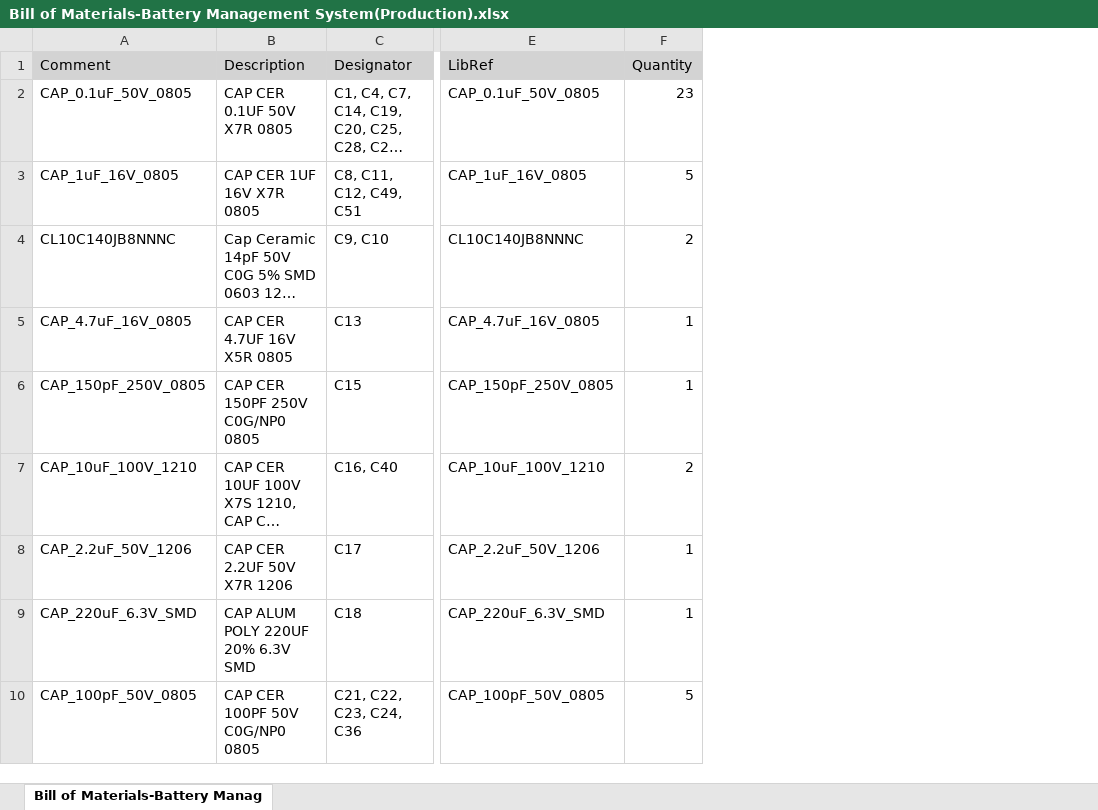
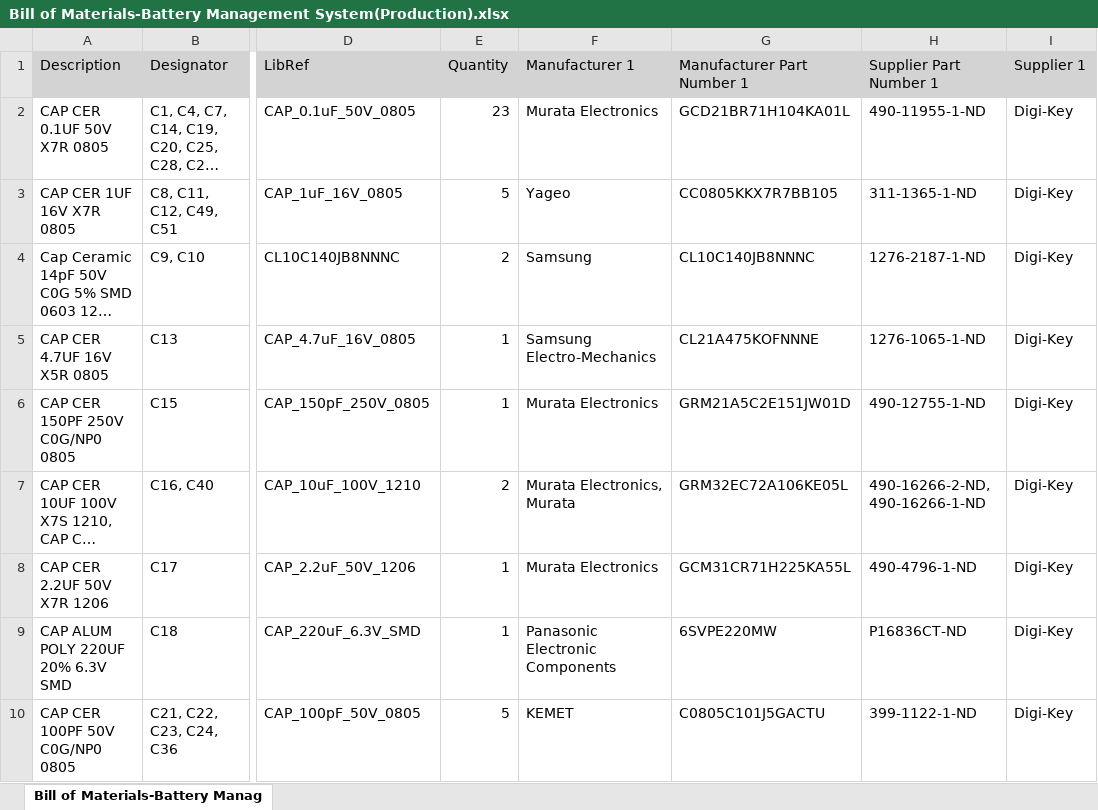
Before and after one commit to uwrobotics/MarsRoverHardware, an Excel workbook: Projects/Battery Management System/Rev1/Project Outputs for Battery Management System/BOM/Bill of Materials-Battery Management System(Production).xlsx, sheet Bill of Materials-Battery Manag, drawn as a sheet; only a part is shown, gaps mark what is left out; long unchanged cells end in …; values as stored, in another font and other column widths than the file's, no borders; removed rows and columns are numbered as before the commit, all else as after; the diff names each change by its address in the sheet, - before the commit and + after, or states it on an @@ line.

```diff
--- a/Projects/Battery Management System/Rev1/Project Outputs for Battery Management System/BOM/Bill of Materials-Battery Management System(Production).xlsx (sheet Bill of Materials-Battery Manag)
+++ b/Projects/Battery Management System/Rev1/Project Outputs for Battery Management System/BOM/Bill of Materials-Battery Management System(Production).xlsx (sheet Bill of Materials-Battery Manag)
-column A (Comment), rows 2-10: CAP_0.1uF_50V_0805 | CAP_1uF_16V_0805 | CL10C140JB8NNNC | CAP_4.7uF_16V_0805 | CAP_150pF_250V_0805 | CAP_10uF_100V_1210 | CAP_2.2uF_50V_1206 | CAP_220uF_6.3V_SMD | CAP_100pF_50V_0805
+column F (Manufacturer 1), rows 2-10: Murata Electronics | Yageo | Samsung | Samsung Electro-Mechanics | Murata Electronics | Murata Electronics, Murata | Murata Electronics | Panasonic Electronic Components | KEMET
+column G (Manufacturer Part Number 1), rows 2-10: GCD21BR71H104KA01L | CC0805KKX7R7BB105 | CL10C140JB8NNNC | CL21A475KOFNNNE | GRM21A5C2E151JW01D | GRM32EC72A106KE05L | GCM31CR71H225KA55L | 6SVPE220MW | C0805C101J5GACTU
+column H (Supplier Part Number 1), rows 2-10: 490-11955-1-ND | 311-1365-1-ND | 1276-2187-1-ND | 1276-1065-1-ND | 490-12755-1-ND | 490-16266-2-ND, 490-16266-1-ND | 490-4796-1-ND | P16836CT-ND | 399-1122-1-ND
+column I (Supplier 1), rows 2-10: all Digi-Key
```
Also changed, not shown: 3 other files.
